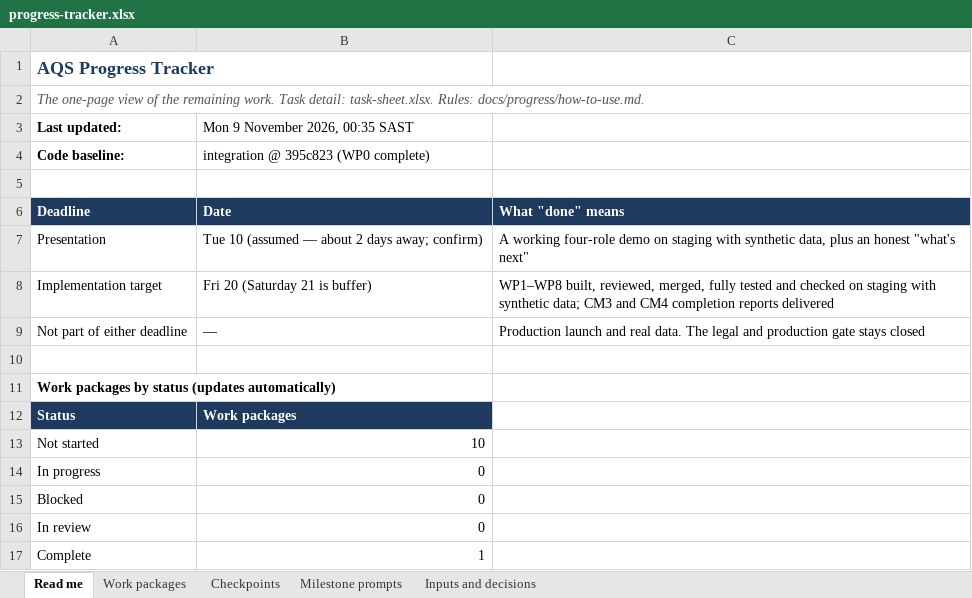
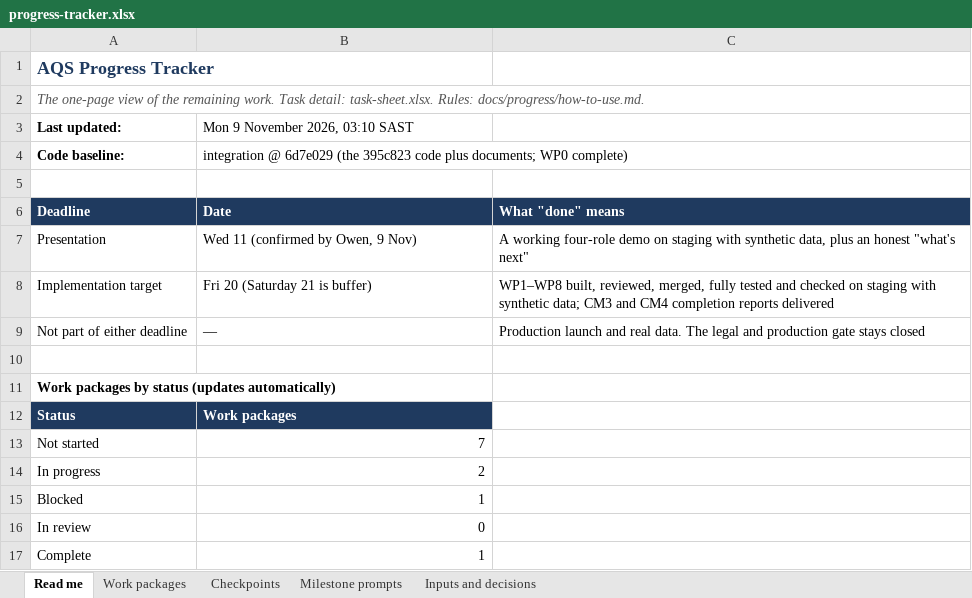
Before and after one commit to FrancoDivin/aqs-learning-platform, an Excel workbook: docs/progress/progress-tracker.xlsx, sheet Read me, drawn as a sheet; only a part is shown; values as stored, in another font and other column widths than the file's, no borders; conditional formats not drawn; the diff names each change by its address in the sheet, - before the commit and + after, or states it on an @@ line.

```diff
--- a/docs/progress/progress-tracker.xlsx (sheet Read me)
+++ b/docs/progress/progress-tracker.xlsx (sheet Read me)
-B3: Mon 9 November 2026, 00:35 SAST
+B3: Mon 9 November 2026, 03:10 SAST
-B4 (Mon 9 November 2026, 03:10 SAST): integration @ 395c823 (WP0 complete)
+B4 (Mon 9 November 2026, 03:10 SAST): integration @ 6d7e029 (the 395c823 code plus documents; WP0 complete)
-B7 (Mon 9 November 2026, 03:10 SAST): Tue 10 (assumed — about 2 days away; confirm)
+B7 (Mon 9 November 2026, 03:10 SAST): Wed 11 (confirmed by Owen, 9 Nov)
-B13 (Mon 9 November 2026, 03:10 SAST): 10
+B13 (Mon 9 November 2026, 03:10 SAST): 7
-B14 (Mon 9 November 2026, 03:10 SAST): 0
+B14 (Mon 9 November 2026, 03:10 SAST): 2
-B15 (Mon 9 November 2026, 03:10 SAST): 0
+B15 (Mon 9 November 2026, 03:10 SAST): 1
```
Also changed, not shown: sheet Inputs and decisions, sheet Work packages, sheet Checkpoints, sheet Milestone prompts, formulas that keep their value, docs/progress/task-sheet.xlsx, 4 other files.
